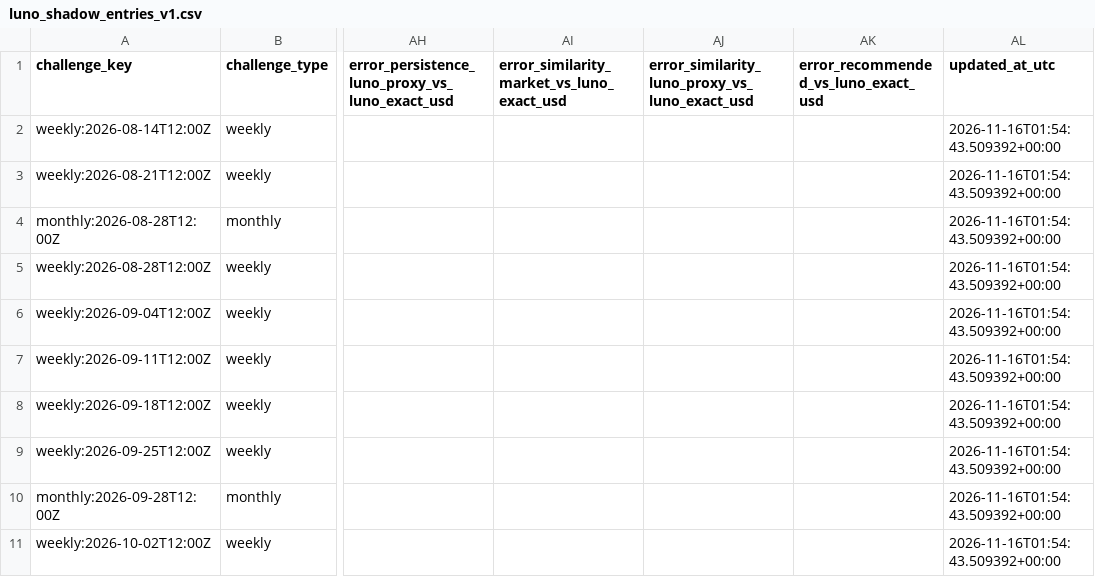
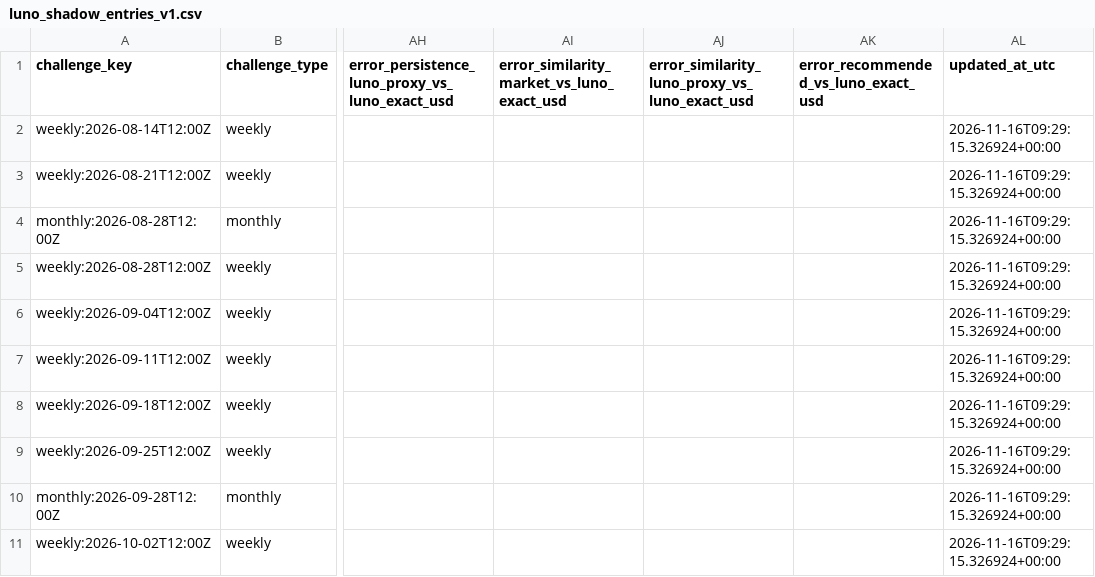
Before and after one commit to myslostelfgaming-collab/crypto-deployment-signal, a CSV file: data/luno/luno_shadow_entries_v1.csv, drawn as a sheet; only a part is shown, gaps mark what is left out; the diff covers the shown part only; the diff names each change by its address in the sheet, - before the commit and + after, or states it on an @@ line.

```diff
--- a/data/luno/luno_shadow_entries_v1.csv
+++ b/data/luno/luno_shadow_entries_v1.csv
-AL2:AL11 (updated_at_utc): 2026-11-16T01:54:43.509392+00:00
+AL2:AL11 (updated_at_utc): 2026-11-16T09:29:15.326924+00:00
```
Also changed, not shown: 1 added row and 8 edited cells elsewhere in this file, data/forecast/baseline_probs_v1.csv, data/history/index.csv, 32 other files.
